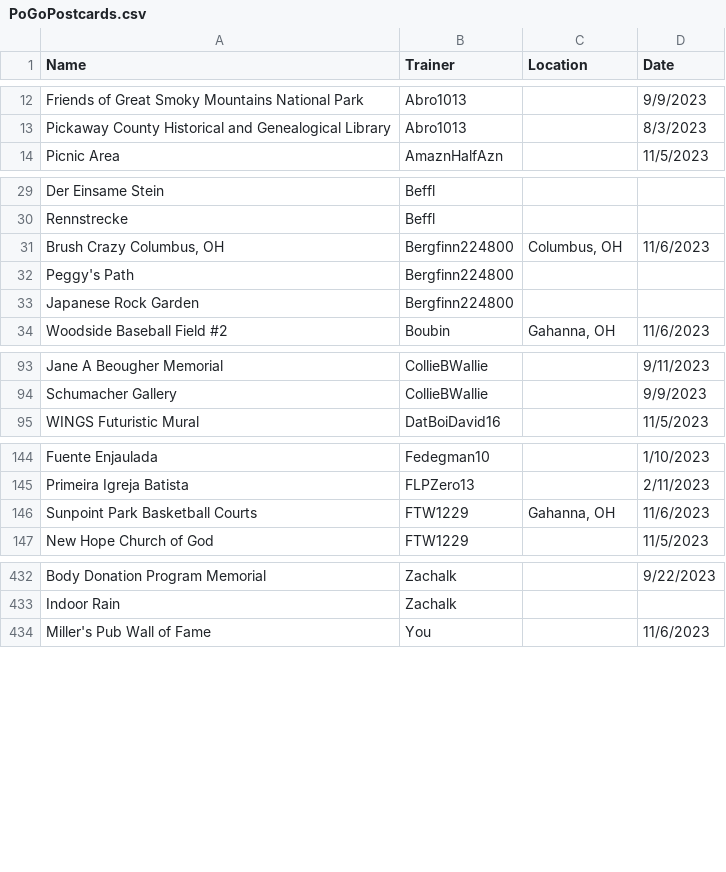
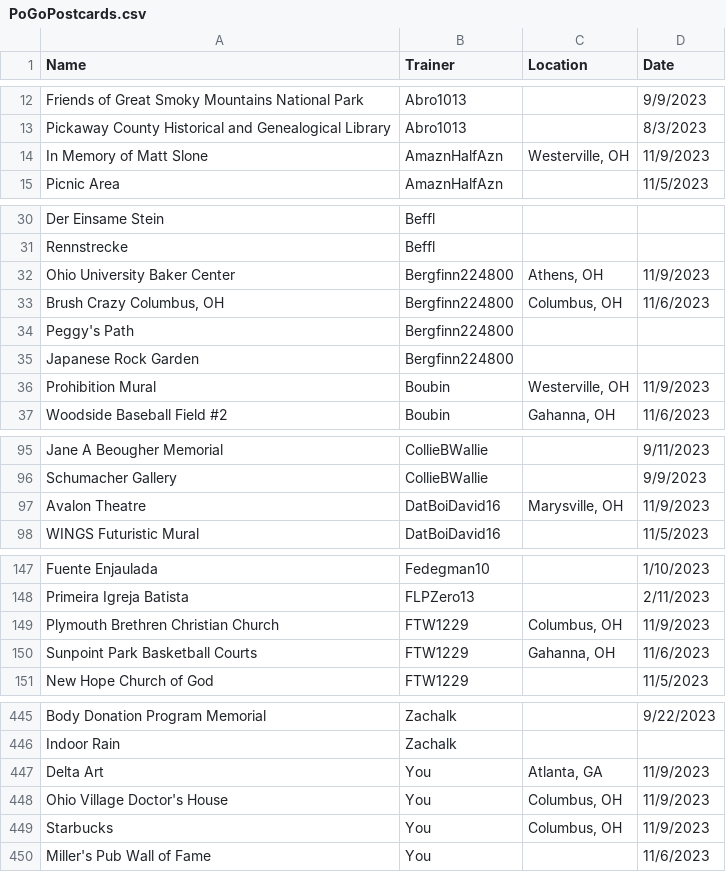
Before and after one commit to LinParkFL/Test1, a CSV file: PoGoPostcards.csv, drawn as a sheet; only a part is shown, gaps mark what is left out; the diff covers the shown part only; the diff names each change by its address in the sheet, - before the commit and + after, or states it on an @@ line.

Commit message:
Update PoGoPostcards.csv as of Nov 9th 2023
More updates

```diff
--- a/PoGoPostcards.csv
+++ b/PoGoPostcards.csv
+row 14: In Memory of Matt Slone | AmaznHalfAzn | Westerville, OH | 11/9/2023
+row 32: Ohio University Baker Center | Bergfinn224800 | Athens, OH | 11/9/2023
+row 36: Prohibition Mural | Boubin | Westerville, OH | 11/9/2023
+row 97: Avalon Theatre | DatBoiDavid16 | Marysville, OH | 11/9/2023
+row 149: Plymouth Brethren Christian Church | FTW1229 | Columbus, OH | 11/9/2023
+row 447: Delta Art | You | Atlanta, GA | 11/9/2023
+row 448: Ohio Village Doctor's House | You | Columbus, OH | 11/9/2023
+row 449: Starbucks | You | Columbus, OH | 11/9/2023
```
Also changed, not shown: 10 added rows, 1 removed row, 1 moved row and 1 edited cell elsewhere in this file.
